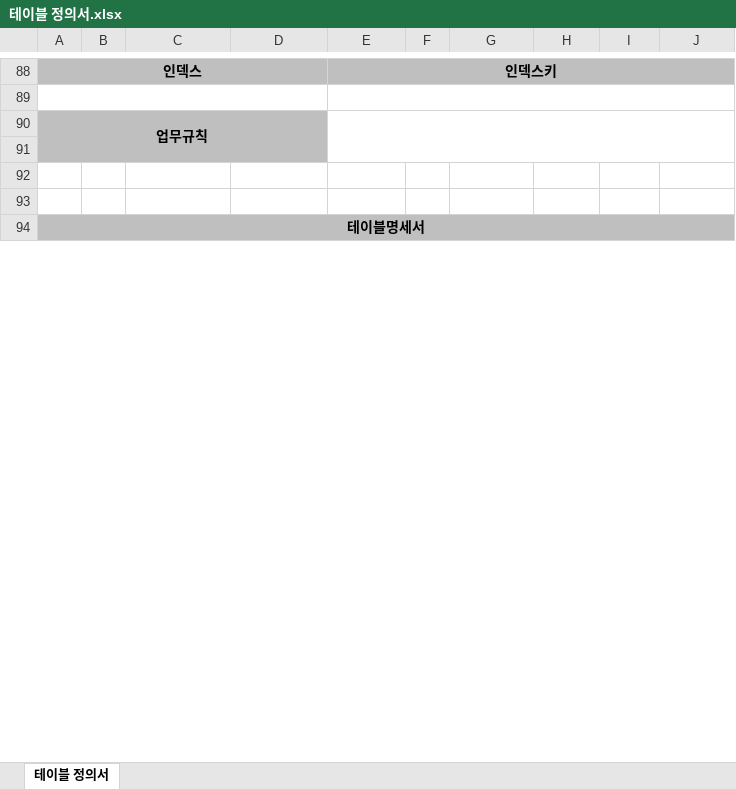
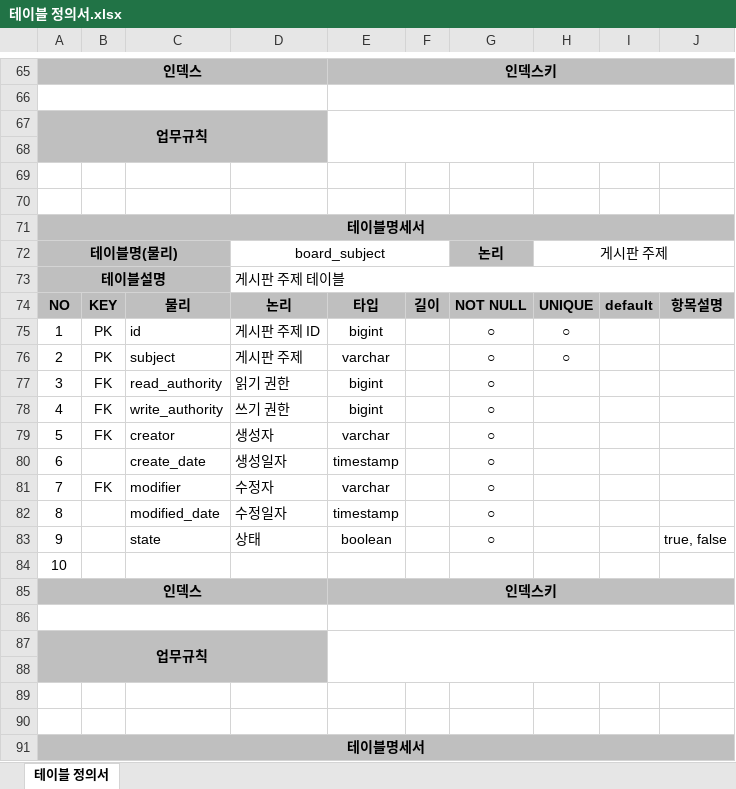
Before and after one commit to gihangShin/test, an Excel workbook: 문서/5. 테이블 정의서/테이블 정의서.xlsx, sheet 테이블 정의서, drawn as a sheet; only a part is shown, gaps mark what is left out; values as stored, in another font and other column widths than the file's, no borders; the diff covers the shown part only; the diff names each change by its address in the sheet, - before the commit and + after, or states it on an @@ line.

Commit message:
테이블 정의서 최종 수정

```diff
--- a/문서/5. 테이블 정의서/테이블 정의서.xlsx (sheet 테이블 정의서)
+++ b/문서/5. 테이블 정의서/테이블 정의서.xlsx (sheet 테이블 정의서)
+row 72: 테이블명(물리) |  |  | board_subject |  |  | 논리 | 게시판 주제
+row 73: 테이블설명 |  |  | 게시판 주제 테이블
@@ row 4 moved to row 74: NO @@
+row 75: 1 | PK | id | 게시판 주제 ID | bigint |  | ○ | ○
+row 76: 2 | PK | subject | 게시판 주제 | varchar |  | ○ | ○
+row 77: 3 | FK | read_authority | 읽기 권한 | bigint |  | ○
+row 78: 4 | FK | write_authority | 쓰기 권한 | bigint |  | ○
+row 79: 5 | FK | creator | 생성자 | varchar |  | ○
+row 80: 6 |  | create_date | 생성일자 | timestamp |  | ○
+row 81: 7 | FK | modifier | 수정자 | varchar |  | ○
+row 82: 8 |  | modified_date | 수정일자 | timestamp |  | ○
+row 83: 9 |  | state | 상태 | boolean |  | ○ |  |  | true, false
+row 84: 10
@@ row 18 moved to row 85: 인덱스 @@
+row 86: (empty)
@@ row 20 moved to row 87: 업무규칙 @@
+row 88: (empty)
+row 89: (empty)
+row 90: (empty)
@@ row 24 moved to row 91: 테이블명세서 @@
```
Also changed, not shown: 11 added rows, 7 removed rows, 12 moved rows and 3 edited cells elsewhere in this sheet.
